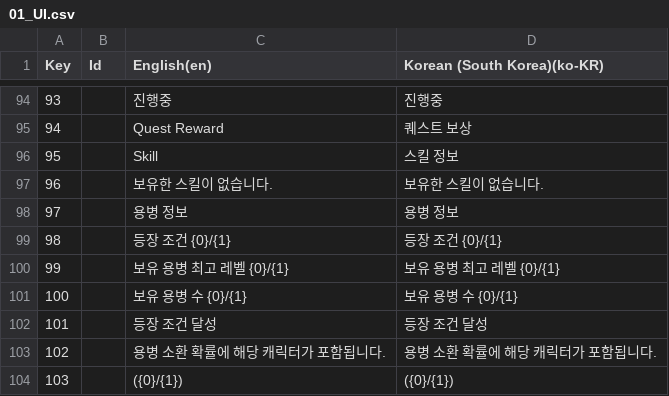
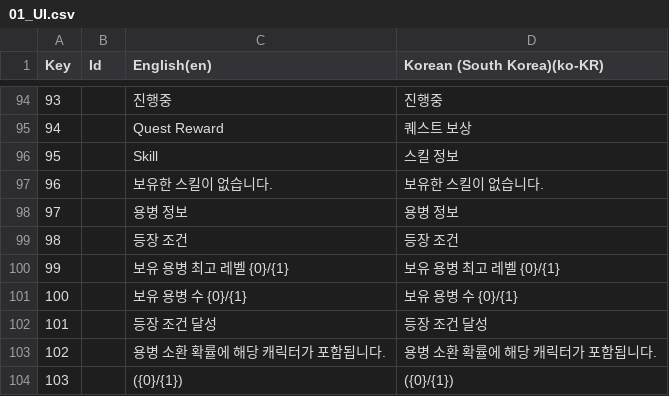
Before and after one commit to Rellious89/desktop_RPG, a CSV file: TableData/Localization/01_UI.csv, drawn as a sheet; only a part is shown, gaps mark what is left out; the diff names each change by its address in the sheet, - before the commit and + after, or states it on an @@ line.

```diff
--- a/TableData/Localization/01_UI.csv
+++ b/TableData/Localization/01_UI.csv
-C99 (English(en)): 등장 조건 {0}/{1}
+C99 (English(en)): 등장 조건
-D99 (Korean (South Korea)(ko-KR)): 등장 조건 {0}/{1}
+D99 (Korean (South Korea)(ko-KR)): 등장 조건
```
Also changed, not shown: 5 other files.
